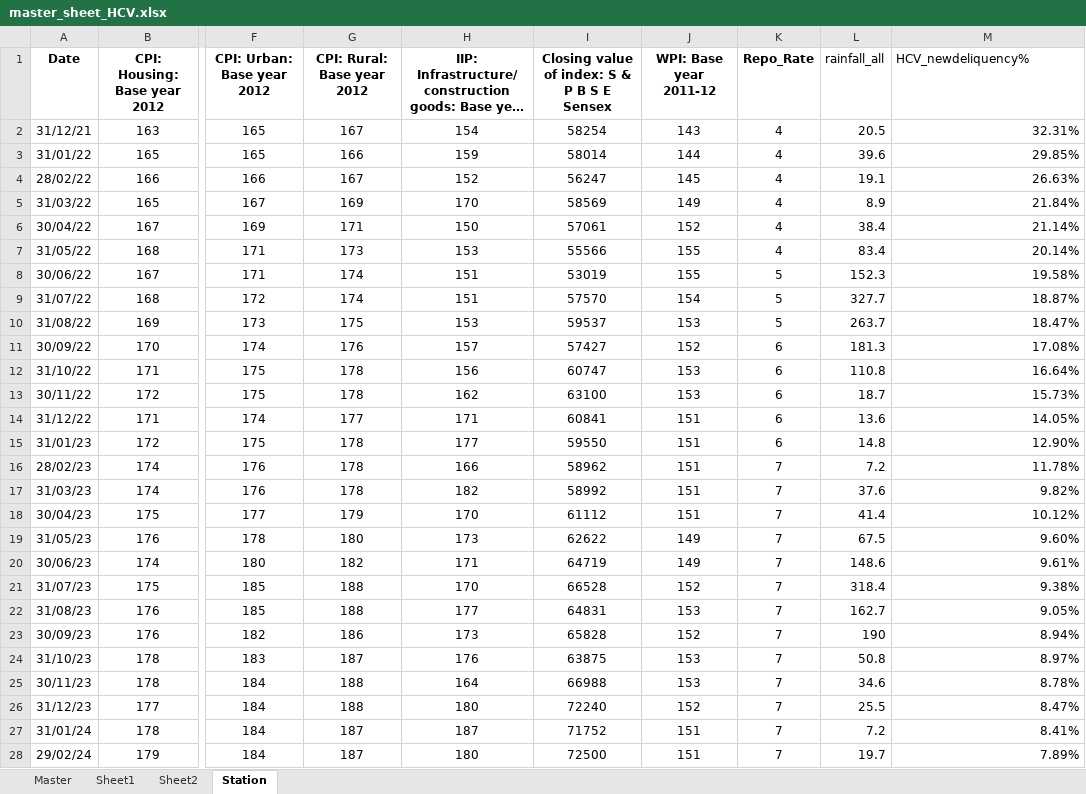
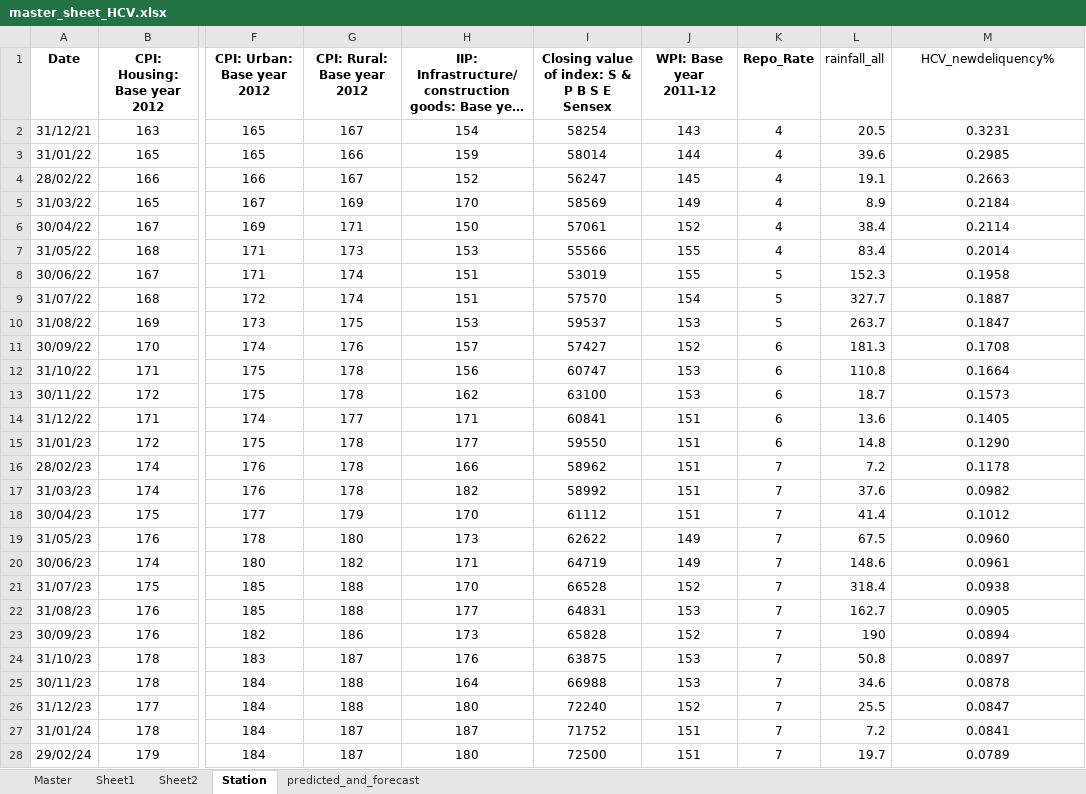
Before and after one commit to Anamritha/my-repo, an Excel workbook: master_sheet_HCV.xlsx, sheet Station, drawn as a sheet; only a part is shown, gaps mark what is left out; long unchanged cells end in …; values as stored, in another font and other column widths than the file's, no borders; the diff covers the shown part only; the diff names each change by its address in the sheet, - before the commit and + after, or states it on an @@ line.

```diff
--- a/master_sheet_HCV.xlsx (sheet Station)
+++ b/master_sheet_HCV.xlsx (sheet Station)
+sheet tab: predicted_and_forecast
-M1 alignment: left
+M1 alignment: center
-M2 (HCV_newdeliquency%): 32.31%
+M2 (HCV_newdeliquency%): 0.3231
-M2:M28 alignment: right
+M2:M28 alignment: center
-M3 (HCV_newdeliquency%): 29.85%
+M3 (HCV_newdeliquency%): 0.2985
-M4 (HCV_newdeliquency%): 26.63%
+M4 (HCV_newdeliquency%): 0.2663
-M5 (HCV_newdeliquency%): 21.84%
+M5 (HCV_newdeliquency%): 0.2184
-M6 (HCV_newdeliquency%): 21.14%
+M6 (HCV_newdeliquency%): 0.2114
-M7 (HCV_newdeliquency%): 20.14%
+M7 (HCV_newdeliquency%): 0.2014
-M8 (HCV_newdeliquency%): 19.58%
+M8 (HCV_newdeliquency%): 0.1958
-M9 (HCV_newdeliquency%): 18.87%
+M9 (HCV_newdeliquency%): 0.1887
-M10 (HCV_newdeliquency%): 18.47%
+M10 (HCV_newdeliquency%): 0.1847
-M11 (HCV_newdeliquency%): 17.08%
+M11 (HCV_newdeliquency%): 0.1708
-M12 (HCV_newdeliquency%): 16.64%
+M12 (HCV_newdeliquency%): 0.1664
-M13 (HCV_newdeliquency%): 15.73%
+M13 (HCV_newdeliquency%): 0.1573
-M14 (HCV_newdeliquency%): 14.05%
+M14 (HCV_newdeliquency%): 0.1405
-M15 (HCV_newdeliquency%): 12.90%
+M15 (HCV_newdeliquency%): 0.1290
-M16 (HCV_newdeliquency%): 11.78%
+M16 (HCV_newdeliquency%): 0.1178
-M17 (HCV_newdeliquency%): 9.82%
+M17 (HCV_newdeliquency%): 0.0982
-M18 (HCV_newdeliquency%): 10.12%
+M18 (HCV_newdeliquency%): 0.1012
-M19 (HCV_newdeliquency%): 9.60%
+M19 (HCV_newdeliquency%): 0.0960
-M20 (HCV_newdeliquency%): 9.61%
+M20 (HCV_newdeliquency%): 0.0961
-M21 (HCV_newdeliquency%): 9.38%
+M21 (HCV_newdeliquency%): 0.0938
-M22 (HCV_newdeliquency%): 9.05%
+M22 (HCV_newdeliquency%): 0.0905
-M23 (HCV_newdeliquency%): 8.94%
+M23 (HCV_newdeliquency%): 0.0894
-M24 (HCV_newdeliquency%): 8.97%
+M24 (HCV_newdeliquency%): 0.0897
-M25 (HCV_newdeliquency%): 8.78%
+M25 (HCV_newdeliquency%): 0.0878
-M26 (HCV_newdeliquency%): 8.47%
+M26 (HCV_newdeliquency%): 0.0847
-M27 (HCV_newdeliquency%): 8.41%
+M27 (HCV_newdeliquency%): 0.0841
-M28 (HCV_newdeliquency%): 7.89%
+M28 (HCV_newdeliquency%): 0.0789
```
Also changed, not shown: 1 edited cell and cell formats elsewhere in this sheet, sheet Sheet2.
